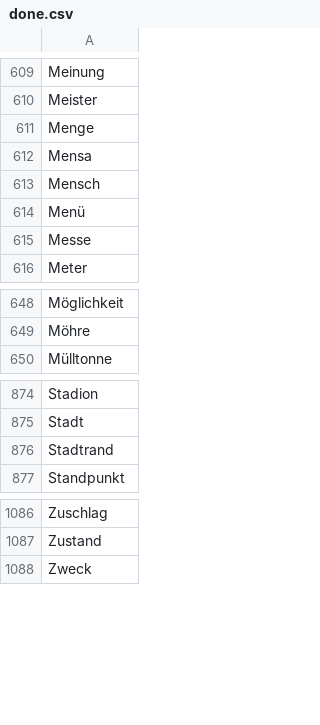
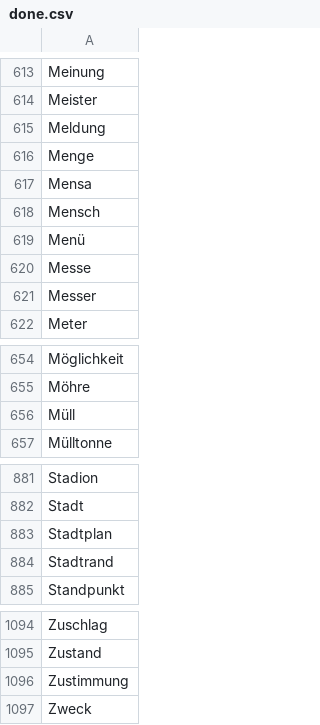
Before and after one commit to aigletter/german-words, a CSV file: done.csv, drawn as a sheet; only a part is shown, gaps mark what is left out; the diff covers the shown part only.

```diff
--- a/done.csv
+++ b/done.csv
@@ -610,2 +614,3 @@ Meinung
 Meister
+Meldung
 Menge
@@ -615,2 +620,3 @@ Menü
 Messe
+Messer
 Meter
@@ -649,2 +655,3 @@ Möglichkeit
 Möhre
+Müll
 Mülltonne
@@ -875,2 +882,3 @@ Stadion
 Stadt
+Stadtplan
 Stadtrand
@@ -1087,2 +1095,3 @@ Zuschlag
 Zustand
+Zustimmung
 Zweck
```
Also changed, not shown: 9 added rows elsewhere in this file, 3 other files.
